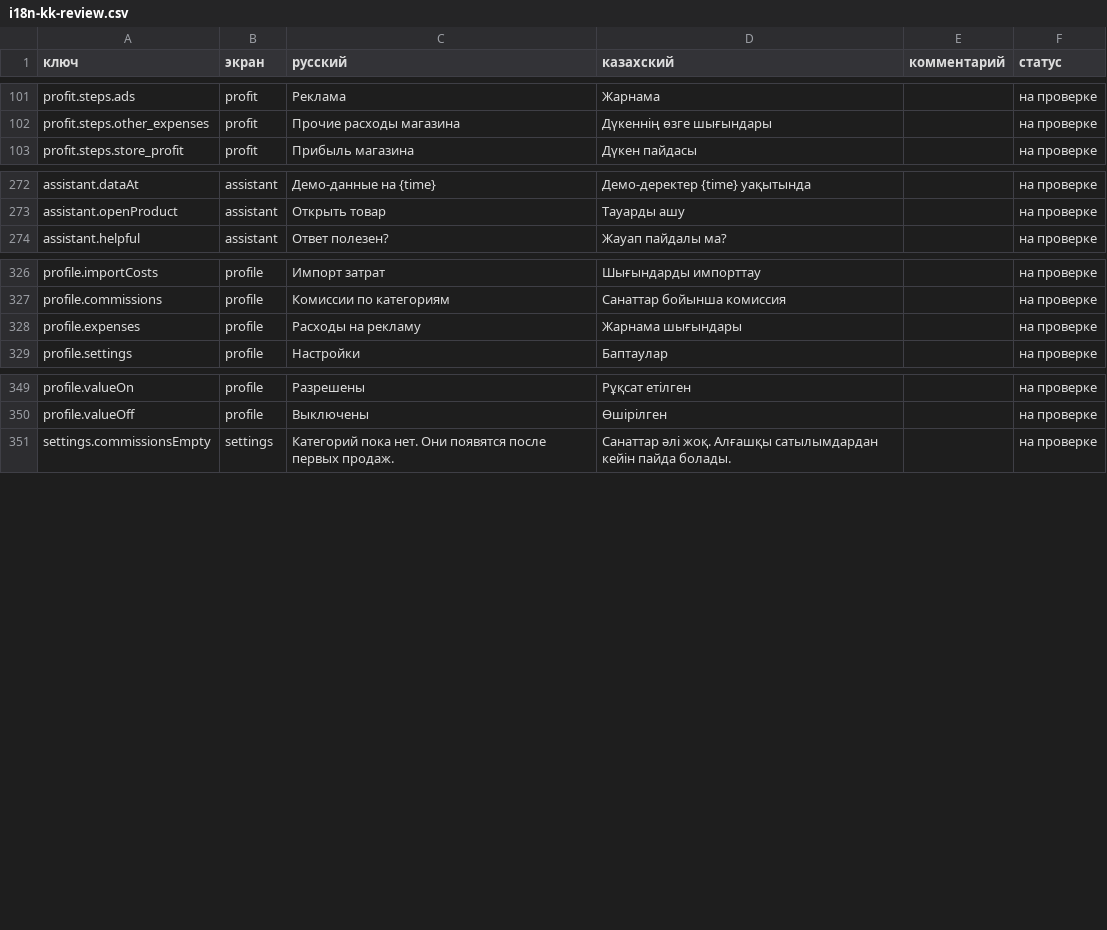
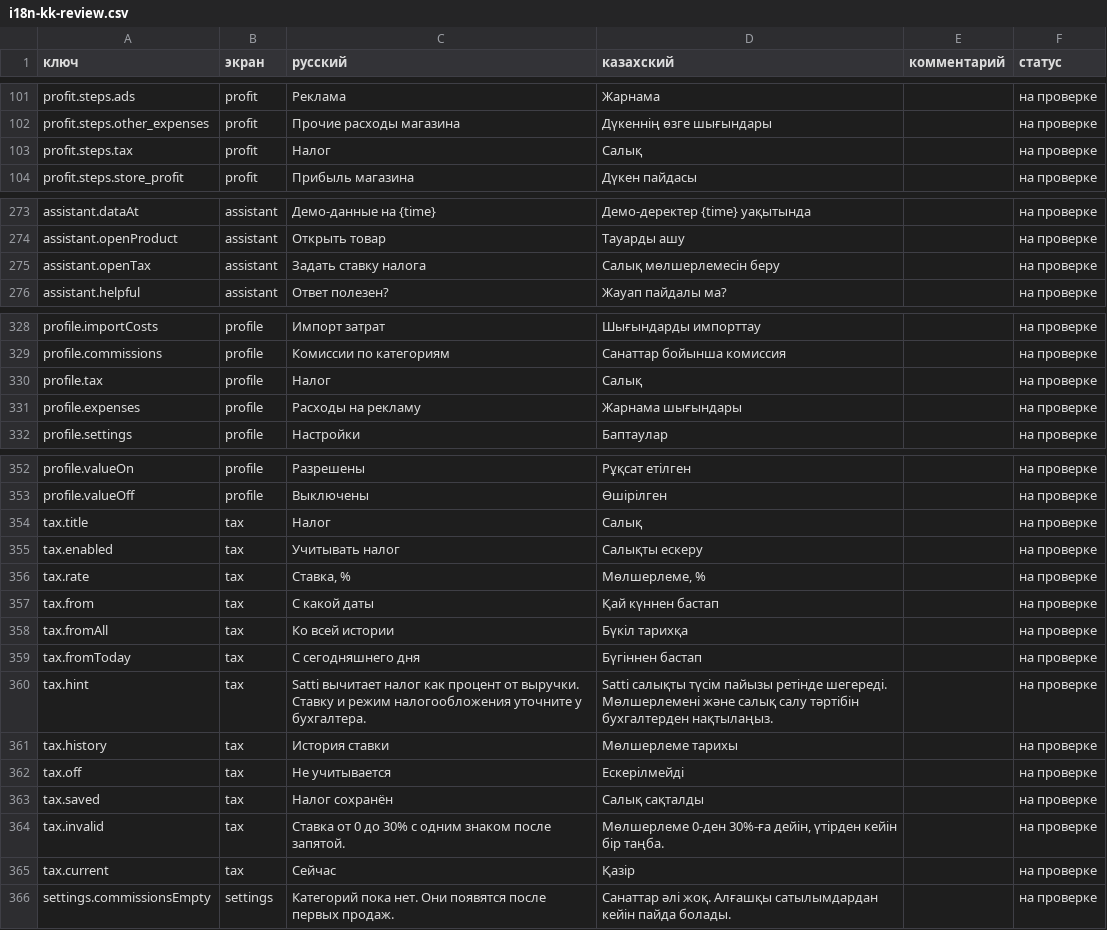
Before and after one commit to sattisupport-seller/sattiseller, a CSV file: docs/i18n-kk-review.csv, drawn as a sheet; only a part is shown, gaps mark what is left out; the diff names each change by its address in the sheet, - before the commit and + after, or states it on an @@ line.

```diff
--- a/docs/i18n-kk-review.csv
+++ b/docs/i18n-kk-review.csv
+row 103: profit.steps.tax | profit | Налог | Салық |  | на проверке
+row 275: assistant.openTax | assistant | Задать ставку налога | Салық мөлшерлемесін беру |  | на проверке
+row 330: profile.tax | profile | Налог | Салық |  | на проверке
+row 354: tax.title | tax | Налог | Салық |  | на проверке
+row 355: tax.enabled | tax | Учитывать налог | Салықты ескеру |  | на проверке
+row 356: tax.rate | tax | Ставка, % | Мөлшерлеме, % |  | на проверке
+row 357: tax.from | tax | С какой даты | Қай күннен бастап |  | на проверке
+row 358: tax.fromAll | tax | Ко всей истории | Бүкіл тарихқа |  | на проверке
+row 359: tax.fromToday | tax | С сегодняшнего дня | Бүгіннен бастап |  | на проверке
+row 360: tax.hint | tax | Satti вычитает налог как процент от выручки. Ставку и режим налогообложения уточните у бухгалтера. | Satti салықты түсім пайызы ретінде шегереді. Мөлшерлемені және салық салу тәртібін бухгалтерден нақтылаңыз. |  | на проверке
+row 361: tax.history | tax | История ставки | Мөлшерлеме тарихы |  | на проверке
+row 362: tax.off | tax | Не учитывается | Ескерілмейді |  | на проверке
+row 363: tax.saved | tax | Налог сохранён | Салық сақталды |  | на проверке
+row 364: tax.invalid | tax | Ставка от 0 до 30% с одним знаком после запятой. | Мөлшерлеме 0-ден 30%-ға дейін, үтірден кейін бір таңба. |  | на проверке
+row 365: tax.current | tax | Сейчас | Қазір |  | на проверке
```
Also changed, not shown: 11 other files.
